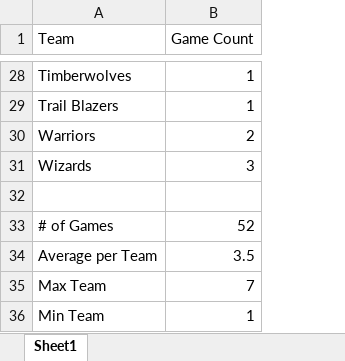
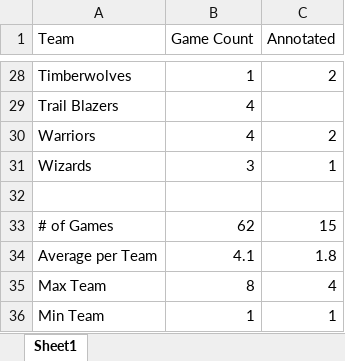
Before and after one commit to dkStephanos/HexCourtVision, an Excel workbook: static/data/notes/CountOfGamesPerTeam.xlsx, sheet Sheet1, drawn as a sheet; only a part is shown, gaps mark what is left out; values as stored, in another font and other column widths than the file's, no borders; the diff covers the shown part only; the diff names each change by its address in the sheet, - before the commit and + after, or states it on an @@ line.

Commit message:
updating, adding annotated col

```diff
--- a/static/data/notes/CountOfGamesPerTeam.xlsx (sheet Sheet1)
+++ b/static/data/notes/CountOfGamesPerTeam.xlsx (sheet Sheet1)
+column C (Annotated), rows 28-36: 2 |  | 2 | 1 |  | 15 | 1.8 | 4 | 1
-B29 (Game Count): 1
+B29 (Game Count): 4
-B30 (Game Count): 2
+B30 (Game Count): 4
-B33 (Game Count): 52
+B33 (Game Count): 62
-B34 (Game Count): 3.5
+B34 (Game Count): 4.1
-B35 (Game Count): 7
+B35 (Game Count): 8
```
Also changed, not shown: 15 edited cells elsewhere in this sheet.
